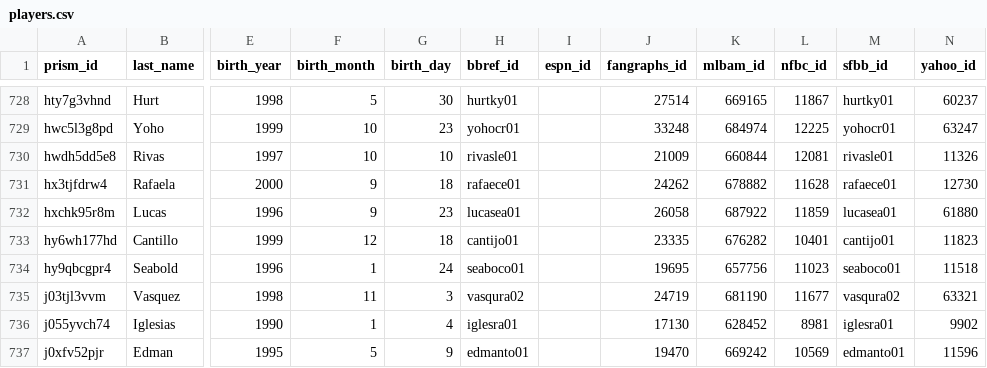
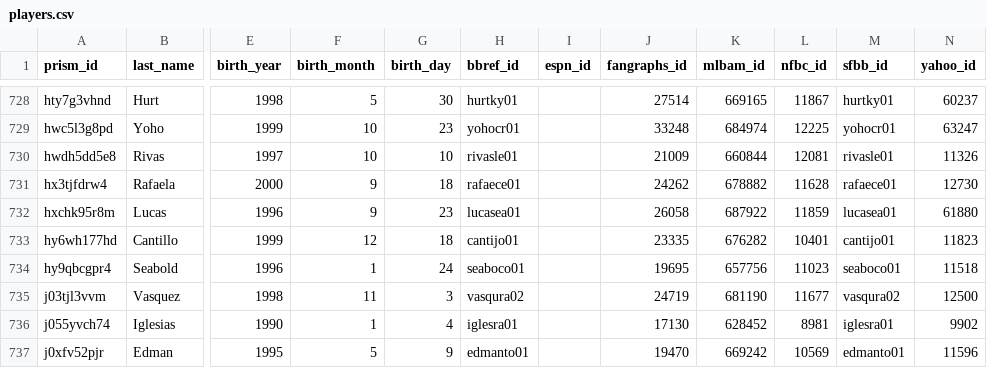
Before and after one commit to StatsVine/prism-crosswalk-data, a CSV file: data/mlb/players.csv, drawn as a sheet; only a part is shown, gaps mark what is left out; the diff names each change by its address in the sheet, - before the commit and + after, or states it on an @@ line.

Commit message:
Revert Randy Vasquez yahoo_id, was correct

```diff
--- a/data/mlb/players.csv
+++ b/data/mlb/players.csv
-N735 (yahoo_id): 63321
+N735 (yahoo_id): 12500
```
